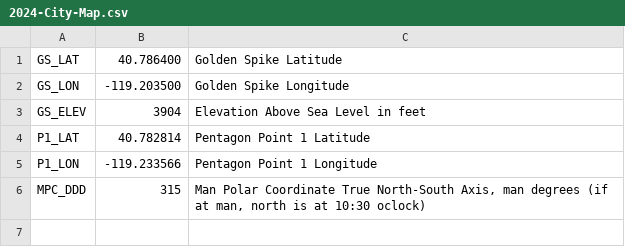
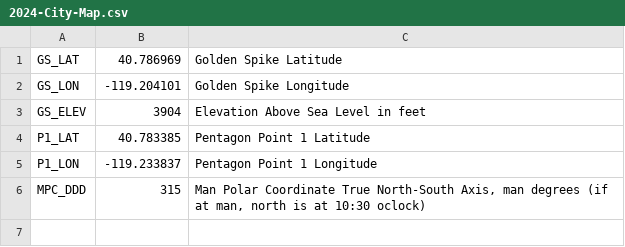
Before and after one commit to PhotoKevin/BlackRockCityMap, a CSV file: src/main/resources/2024-City-Map.csv, drawn as a sheet; only a part is shown.

Commit message:
Update 2024-City-Map.csv

```diff
--- a/src/main/resources/2024-City-Map.csv
+++ b/src/main/resources/2024-City-Map.csv
@@ -1,6 +1,6 @@
-GS_LAT,40.786400,Golden Spike Latitude
-GS_LON,-119.203500,Golden Spike Longitude
+GS_LAT,40.786969,Golden Spike Latitude
+GS_LON,-119.204101,Golden Spike Longitude
 GS_ELEV,3904,Elevation Above Sea Level in feet
-P1_LAT,40.782814,Pentagon Point 1 Latitude
-P1_LON,-119.233566,Pentagon Point 1 Longitude
+P1_LAT,40.783385,Pentagon Point 1 Latitude
+P1_LON,-119.233837,Pentagon Point 1 Longitude
 MPC_DDD,315,"Man Polar Coordinate True North-South Axis, man degrees (if at man, north is at 10:30 oclock)"
```
